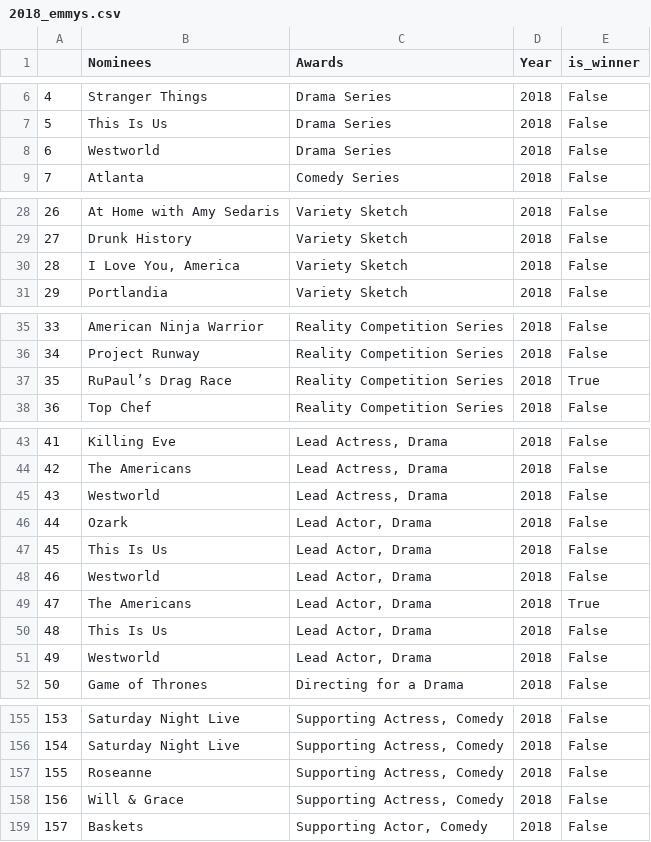
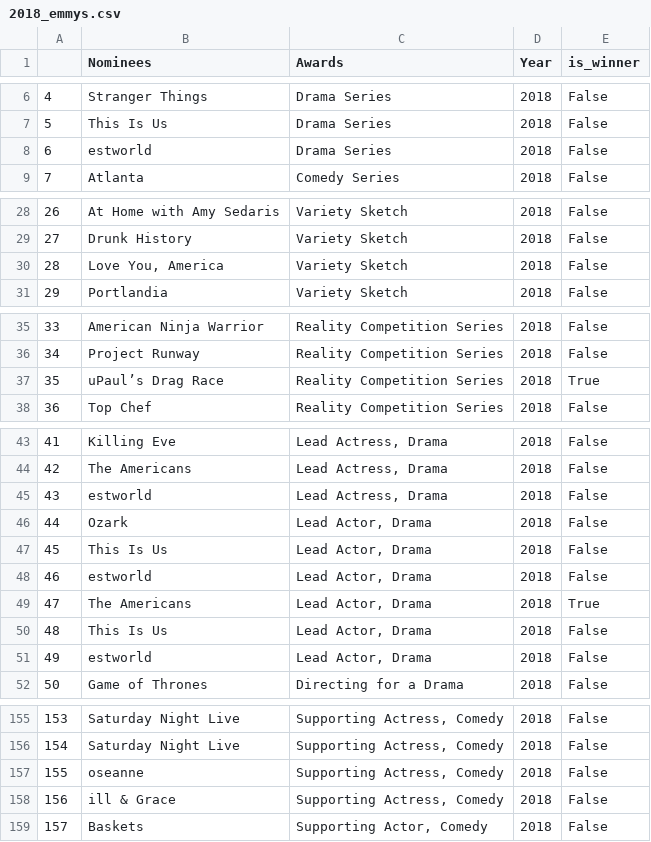
Before and after one commit to stephenbretscher/Full_Stack_Analysis_of_TV_Viewing_Habits, a CSV file: CSVs/2018_emmys.csv, drawn as a sheet; only a part is shown, gaps mark what is left out; the diff covers the shown part only.

```diff
--- a/CSVs/2018_emmys.csv
+++ b/CSVs/2018_emmys.csv
@@ -7,3 +7,3 @@
 5,This Is Us,Drama Series,2018,False
-6,Westworld,Drama Series,2018,False
+6,estworld,Drama Series,2018,False
 7,Atlanta,Comedy Series,2018,False
@@ -29,3 +29,3 @@
 27,Drunk History,Variety Sketch,2018,False
-28,"I Love You, America",Variety Sketch,2018,False
+28,"Love You, America",Variety Sketch,2018,False
 29,Portlandia,Variety Sketch,2018,False
@@ -36,3 +36,3 @@
 34,Project Runway,Reality Competition Series,2018,False
-35,RuPaul’s Drag Race,Reality Competition Series,2018,True
+35,uPaul’s Drag Race,Reality Competition Series,2018,True
 36,Top Chef,Reality Competition Series,2018,False
@@ -44,9 +44,9 @@
 42,The Americans,"Lead Actress, Drama",2018,False
-43,Westworld,"Lead Actress, Drama",2018,False
+43,estworld,"Lead Actress, Drama",2018,False
 44,Ozark,"Lead Actor, Drama",2018,False
 45,This Is Us,"Lead Actor, Drama",2018,False
-46,Westworld,"Lead Actor, Drama",2018,False
+46,estworld,"Lead Actor, Drama",2018,False
 47,The Americans,"Lead Actor, Drama",2018,True
 48,This Is Us,"Lead Actor, Drama",2018,False
-49,Westworld,"Lead Actor, Drama",2018,False
+49,estworld,"Lead Actor, Drama",2018,False
 50,Game of Thrones,Directing for a Drama,2018,False
@@ -156,4 +156,4 @@
 154,Saturday Night Live,"Supporting Actress, Comedy",2018,False
-155,Roseanne,"Supporting Actress, Comedy",2018,False
-156,Will & Grace,"Supporting Actress, Comedy",2018,False
+155,oseanne,"Supporting Actress, Comedy",2018,False
+156,ill & Grace,"Supporting Actress, Comedy",2018,False
 157,Baskets,"Supporting Actor, Comedy",2018,False
```
Also changed, not shown: 4 edited cells elsewhere in this file, CSVs/2016_emmys.csv, 1 other file.
